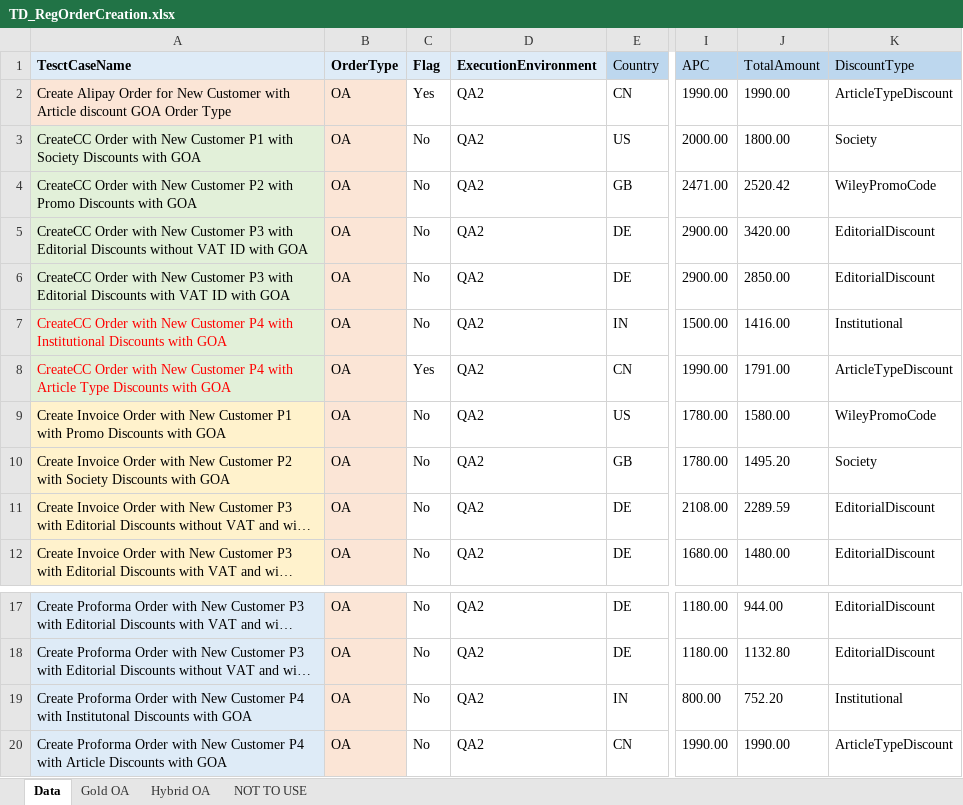
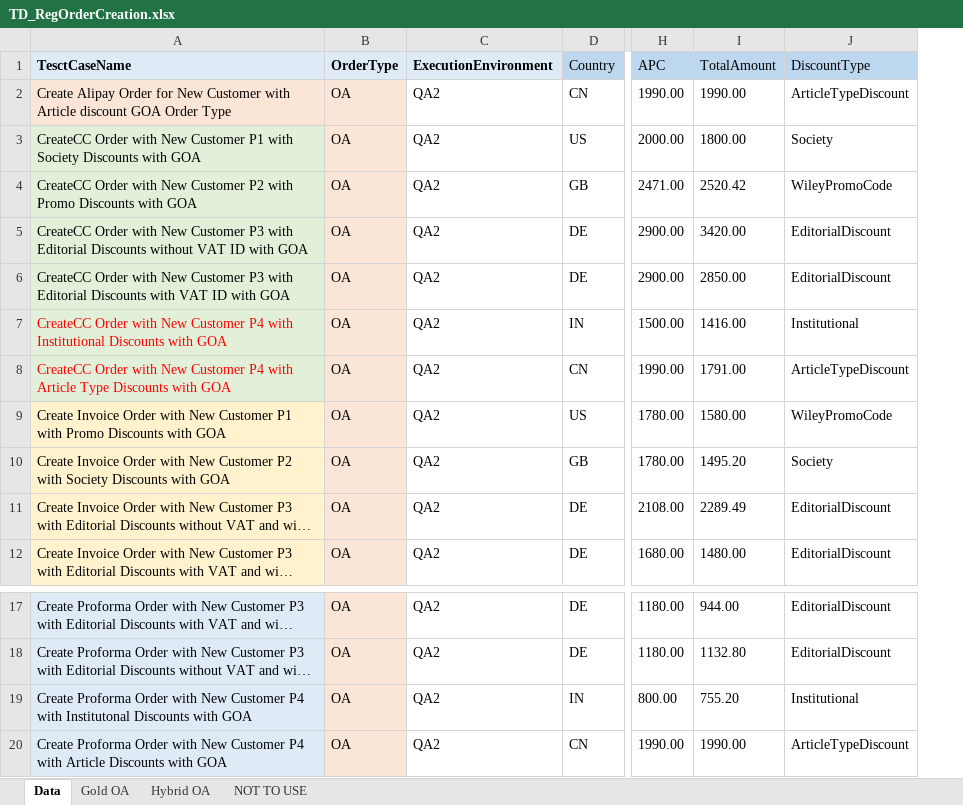
Before and after one commit to DeepanRajChinnasamy/SAP-Test-Automation, an Excel workbook: UploadExcel/TD_RegOrderCreation.xlsx, sheet Data, drawn as a sheet; only a part is shown, gaps mark what is left out; long unchanged cells end in …; values as stored, in another font and other column widths than the file's, no borders; removed rows and columns are numbered as before the commit, all else as after; the diff names each change by its address in the sheet, - before the commit and + after, or states it on an @@ line.

```diff
--- a/UploadExcel/TD_RegOrderCreation.xlsx (sheet Data)
+++ b/UploadExcel/TD_RegOrderCreation.xlsx (sheet Data)
-column C (Flag), rows 2-12: Yes | No | No | No | No | No | Yes | No | No | No | No; rows 17-20: all No
-I11 (TotalAmount): 2289.59
+I11 (TotalAmount): 2289.49
-I19 (TotalAmount): 752.20
+I19 (TotalAmount): 755.20
```
Also changed, not shown: TestSuites/UploadExcel/TD_RegOrderCreation.xlsx.
